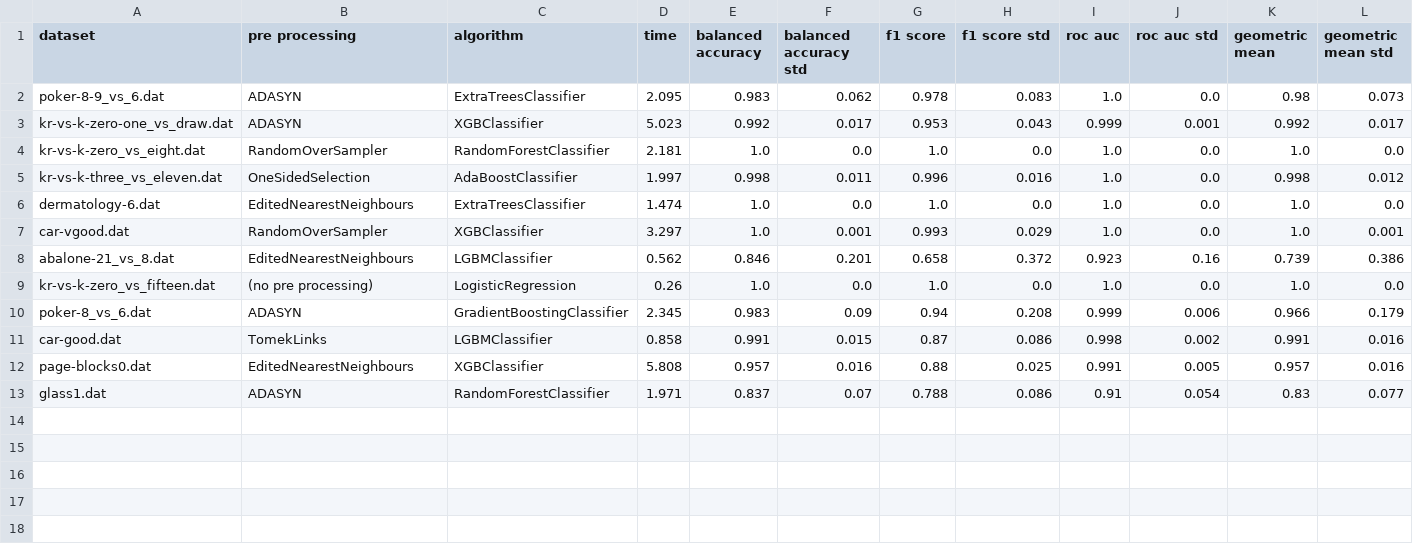
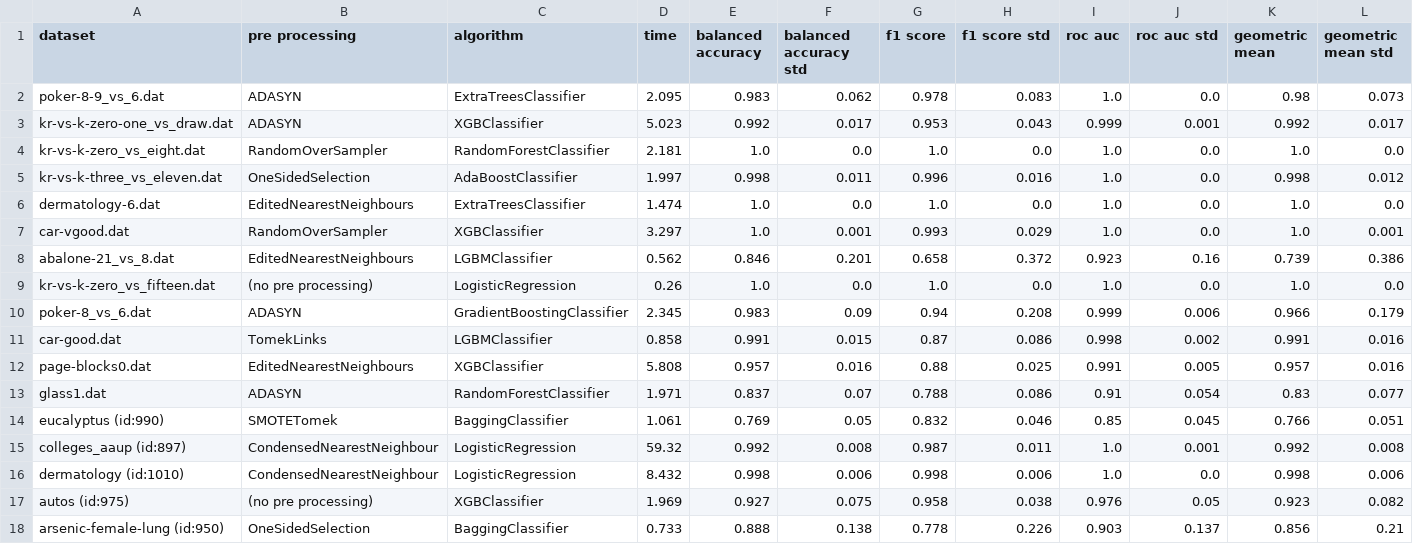
Before and after one commit to PedroVieira1160634/automated-imbalanced-classification, a CSV file: project/output/kb_results.csv, drawn as a sheet; only a part is shown; rows hold the shown columns only; the diff names each change by its address in the sheet, - before the commit and + after, or states it on an @@ line.

Commit message:
execution of 5 datasets of openml

```diff
--- a/project/output/kb_results.csv
+++ b/project/output/kb_results.csv
+row 14: eucalyptus (id:990) | SMOTETomek | BaggingClassifier | 1.061 | 0.769 | 0.05 | 0.832 | 0.046 | 0.85 | 0.045 | 0.766 | 0.051
+row 15: colleges_aaup (id:897) | CondensedNearestNeighbour | LogisticRegression | 59.32 | 0.992 | 0.008 | 0.987 | 0.011 | 1.0 | 0.001 | 0.992 | 0.008
+row 16: dermatology (id:1010) | CondensedNearestNeighbour | LogisticRegression | 8.432 | 0.998 | 0.006 | 0.998 | 0.006 | 1.0 | 0.0 | 0.998 | 0.006
+row 17: autos (id:975) | (no pre processing) | XGBClassifier | 1.969 | 0.927 | 0.075 | 0.958 | 0.038 | 0.976 | 0.05 | 0.923 | 0.082
+row 18: arsenic-female-lung (id:950) | OneSidedSelection | BaggingClassifier | 0.733 | 0.888 | 0.138 | 0.778 | 0.226 | 0.903 | 0.137 | 0.856 | 0.21
```
Also changed, not shown: 3 other files.
